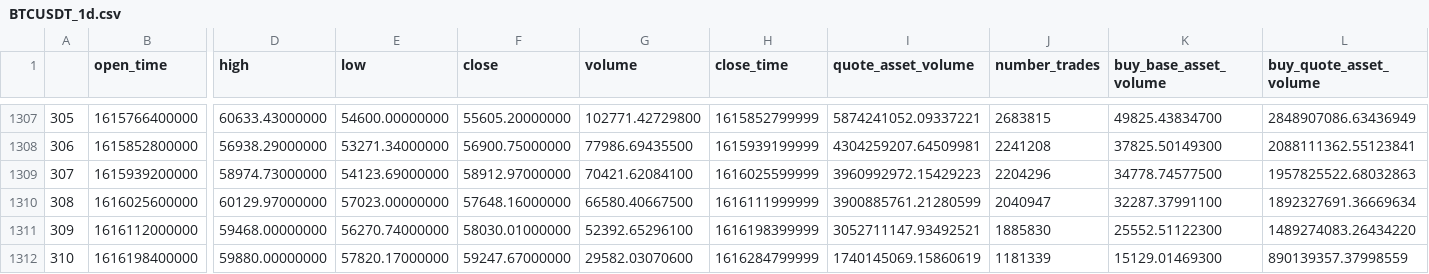
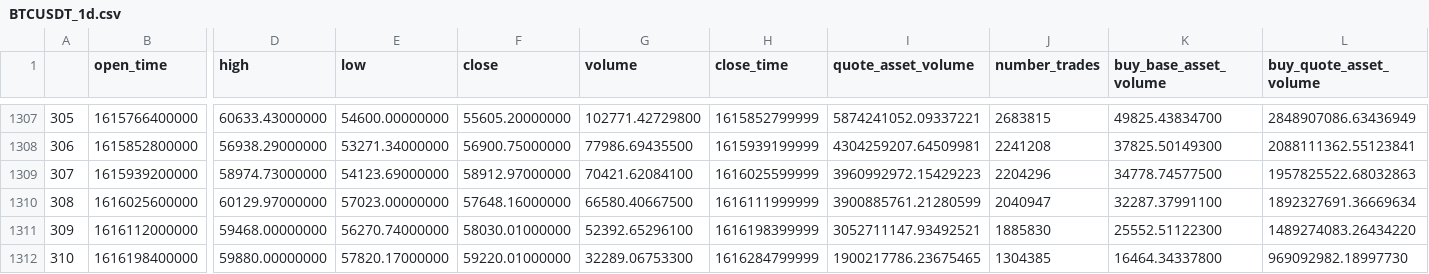
Before and after one commit to tcq1/crypto_forecasting, a CSV file: output/dataframes/BTCUSDT_1d.csv, drawn as a sheet; only a part is shown, gaps mark what is left out; the diff names each change by its address in the sheet, - before the commit and + after, or states it on an @@ line.

Commit message:
add data sets

```diff
--- a/output/dataframes/BTCUSDT_1d.csv
+++ b/output/dataframes/BTCUSDT_1d.csv
-F1312 (close): 59247.67000000
+F1312 (close): 59220.01000000
-G1312 (volume): 29582.03070600
+G1312 (volume): 32289.06753300
-I1312 (quote_asset_volume): 1740145069.15860619
+I1312 (quote_asset_volume): 1900217786.23675465
-J1312 (number_trades): 1181339
+J1312 (number_trades): 1304385
-K1312 (buy_base_asset_volume): 15129.01469300
+K1312 (buy_base_asset_volume): 16464.34337800
-L1312 (buy_quote_asset_volume): 890139357.37998559
+L1312 (buy_quote_asset_volume): 969092982.18997730
```
Also changed, not shown: 13 other files.
